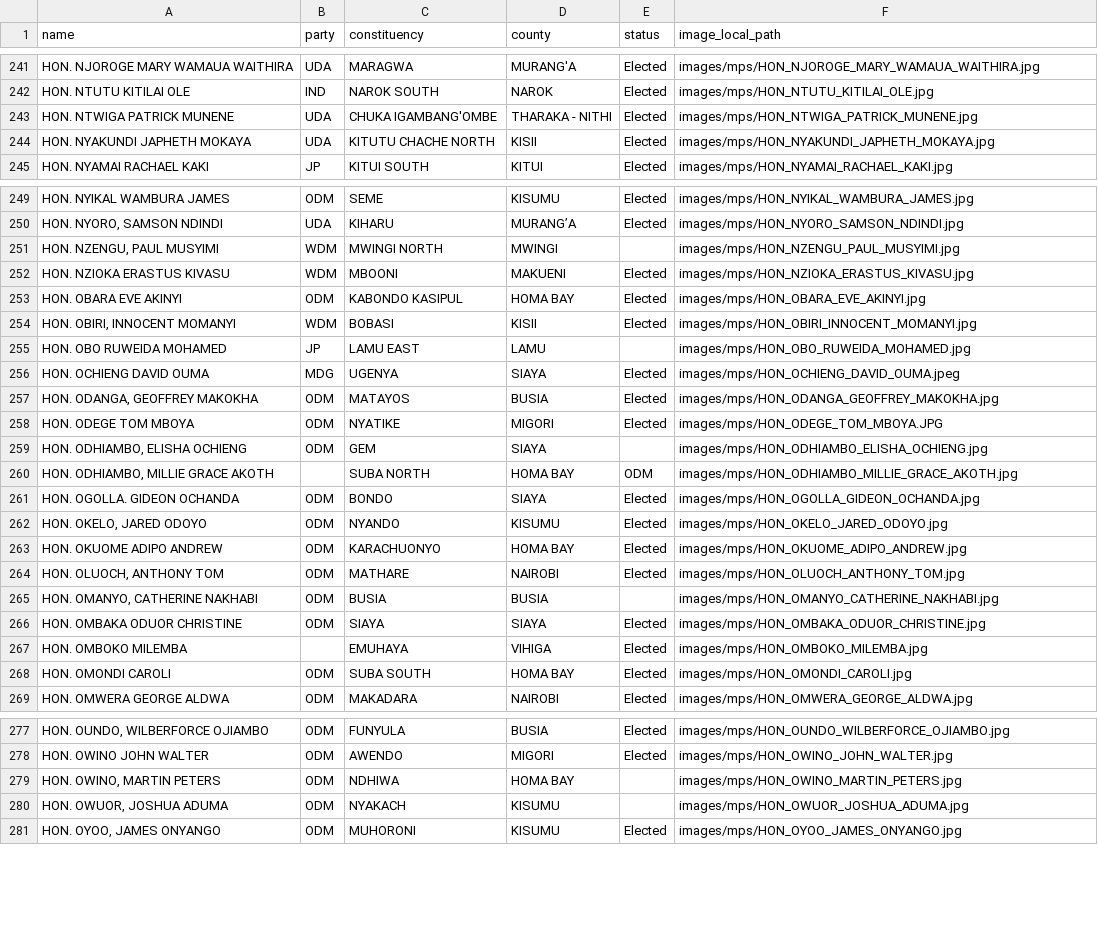
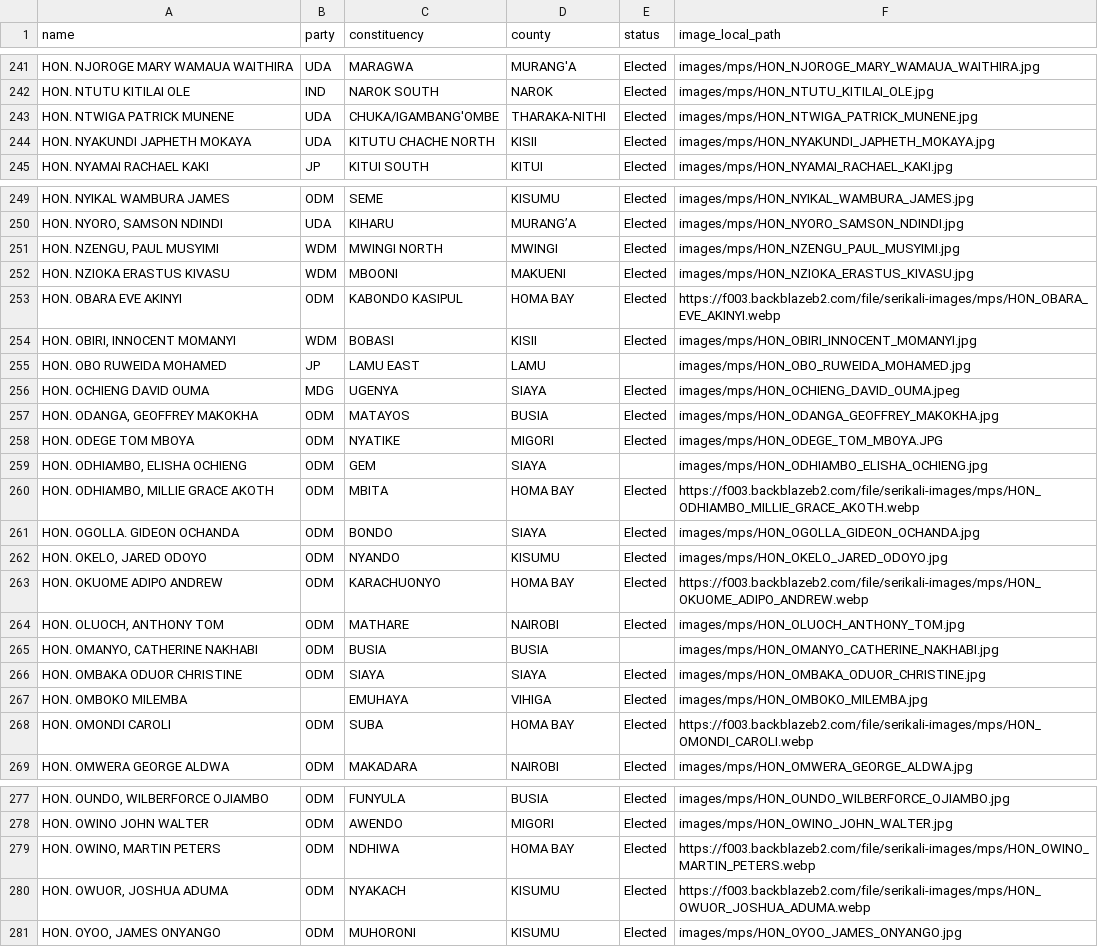
Before and after one commit to JoyMalinda/SerikaliMap-Backend, a CSV file: data/mps.csv, drawn as a sheet; only a part is shown, gaps mark what is left out; the diff covers the shown part only; the diff names each change by its address in the sheet, - before the commit and + after, or states it on an @@ line.

Commit message:
edits to homa bay county officials data

```diff
--- a/data/mps.csv
+++ b/data/mps.csv
-C243 (constituency): CHUKA IGAMBANG'OMBE
+C243 (constituency): CHUKA/IGAMBANG'OMBE
-D243 (county): THARAKA - NITHI
+D243 (county): THARAKA-NITHI
-E251 (status): (empty)
+E251 (status): Elected
-F253 (image_local_path): images/mps/HON_OBARA_EVE_AKINYI.jpg
+F253 (image_local_path): https://f003.backblazeb2.com/file/serikali-images/mps/HON_OBARA_EVE_AKINYI.webp
-B260 (party): (empty)
+B260 (party): ODM
-C260 (constituency): SUBA NORTH
+C260 (constituency): MBITA
-E260 (status): ODM
+E260 (status): Elected
-F260 (image_local_path): images/mps/HON_ODHIAMBO_MILLIE_GRACE_AKOTH.jpg
+F260 (image_local_path): https://f003.backblazeb2.com/file/serikali-images/mps/HON_ODHIAMBO_MILLIE_GRACE_AKOTH.webp
-F263 (image_local_path): images/mps/HON_OKUOME_ADIPO_ANDREW.jpg
+F263 (image_local_path): https://f003.backblazeb2.com/file/serikali-images/mps/HON_OKUOME_ADIPO_ANDREW.webp
-C268 (constituency): SUBA SOUTH
+C268 (constituency): SUBA
-F268 (image_local_path): images/mps/HON_OMONDI_CAROLI.jpg
+F268 (image_local_path): https://f003.backblazeb2.com/file/serikali-images/mps/HON_OMONDI_CAROLI.webp
-E279:E280 (status): (empty)
+E279:E280 (status): Elected
-F279 (image_local_path): images/mps/HON_OWINO_MARTIN_PETERS.jpg
+F279 (image_local_path): https://f003.backblazeb2.com/file/serikali-images/mps/HON_OWINO_MARTIN_PETERS.webp
-F280 (image_local_path): images/mps/HON_OWUOR_JOSHUA_ADUMA.jpg
+F280 (image_local_path): https://f003.backblazeb2.com/file/serikali-images/mps/HON_OWUOR_JOSHUA_ADUMA.webp
```
Also changed, not shown: 6 edited cells elsewhere in this file, data/dep_governors.csv, data/governors.csv, 2 other files.
